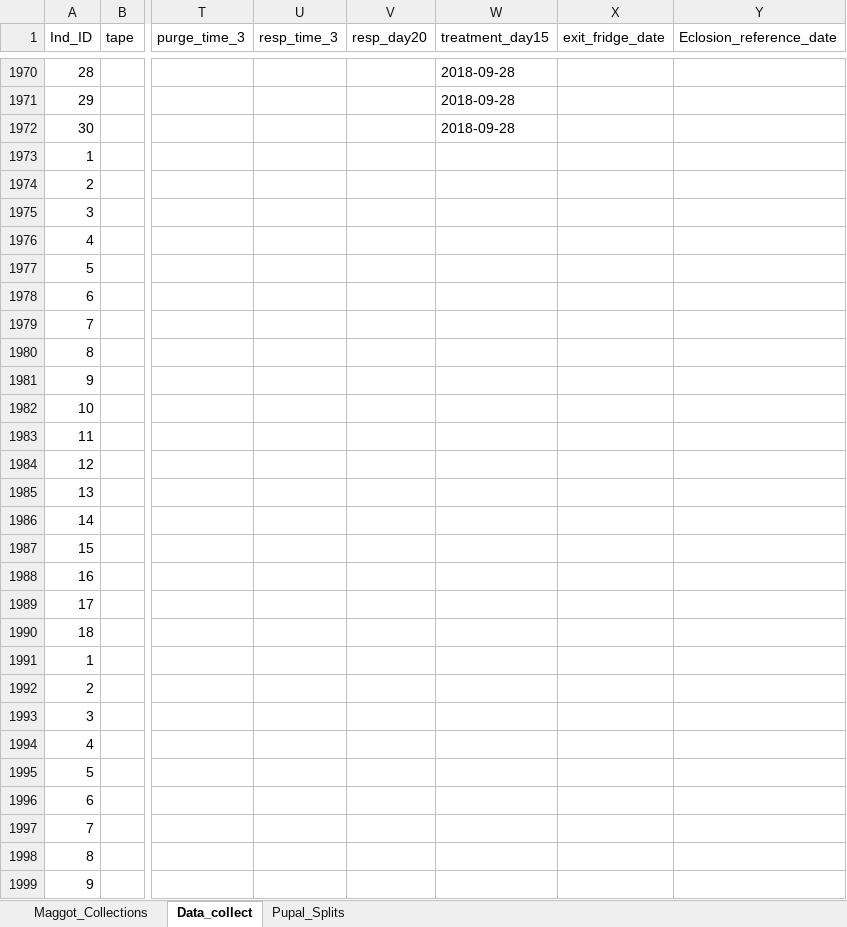
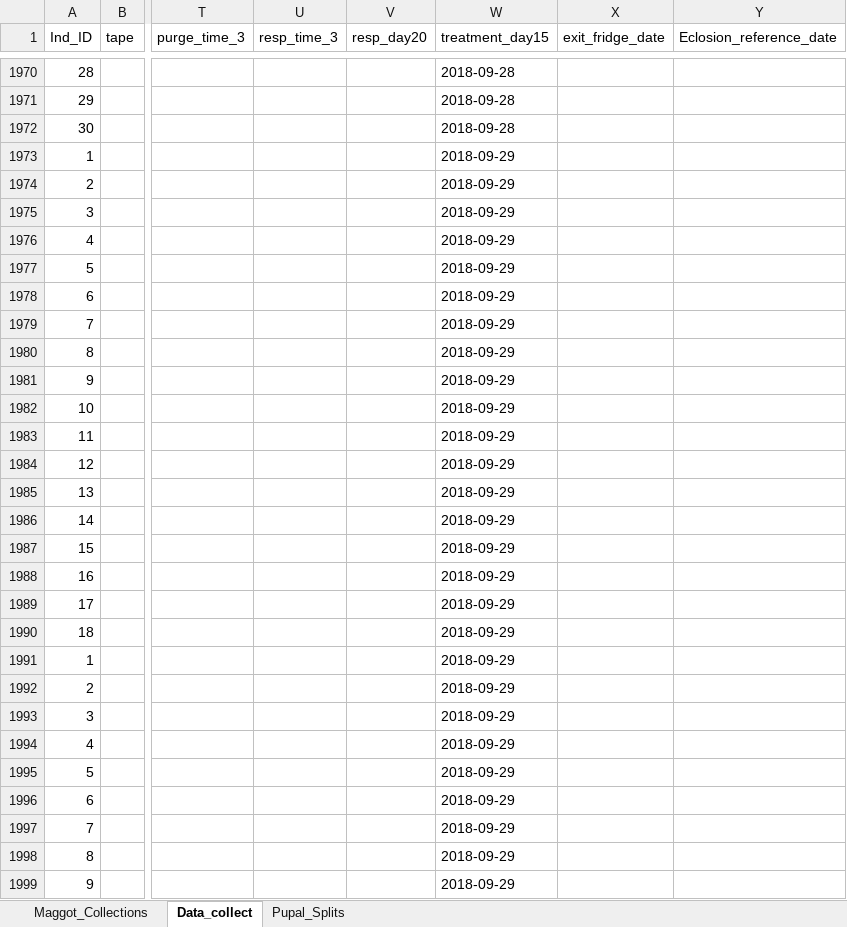
Before and after one commit to adnguyen/Circadian_rhythm_runs_seasonal_timing, an Excel workbook: Data/2018-08-14_master_datac_2018_collection_year.xlsx, sheet Data_collect, drawn as a sheet; only a part is shown, gaps mark what is left out; values as stored, in another font and other column widths than the file's, no borders; the diff covers the shown part only; the diff names each change by its address in the sheet, - before the commit and + after, or states it on an @@ line.

Commit message:
updated dataset

```diff
--- a/Data/2018-08-14_master_datac_2018_collection_year.xlsx (sheet Data_collect)
+++ b/Data/2018-08-14_master_datac_2018_collection_year.xlsx (sheet Data_collect)
-W1973:W1999 (treatment_day15): (empty)
+W1973:W1999 (treatment_day15): 2018-09-29
```
Also changed, not shown: 250 edited cells elsewhere in this sheet.
